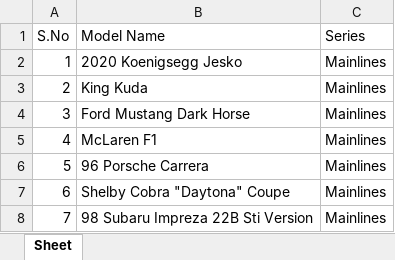
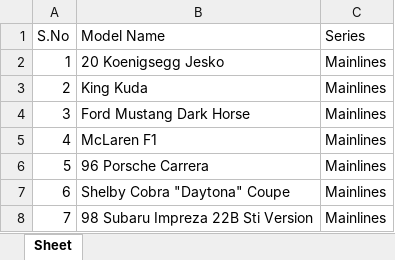
Before and after one commit to AnkurRam2002/DieCastTracker, an Excel workbook: HW_list.xlsx, sheet Sheet, drawn as a sheet; only a part is shown; values as stored, in another font and other column widths than the file's, no borders; the diff names each change by its address in the sheet, - before the commit and + after, or states it on an @@ line.

```diff
--- a/HW_list.xlsx (sheet Sheet)
+++ b/HW_list.xlsx (sheet Sheet)
-B2 (Model Name): 2020 Koenigsegg Jesko
+B2 (Model Name): 20 Koenigsegg Jesko
```
Also changed, not shown: 1 other file.
